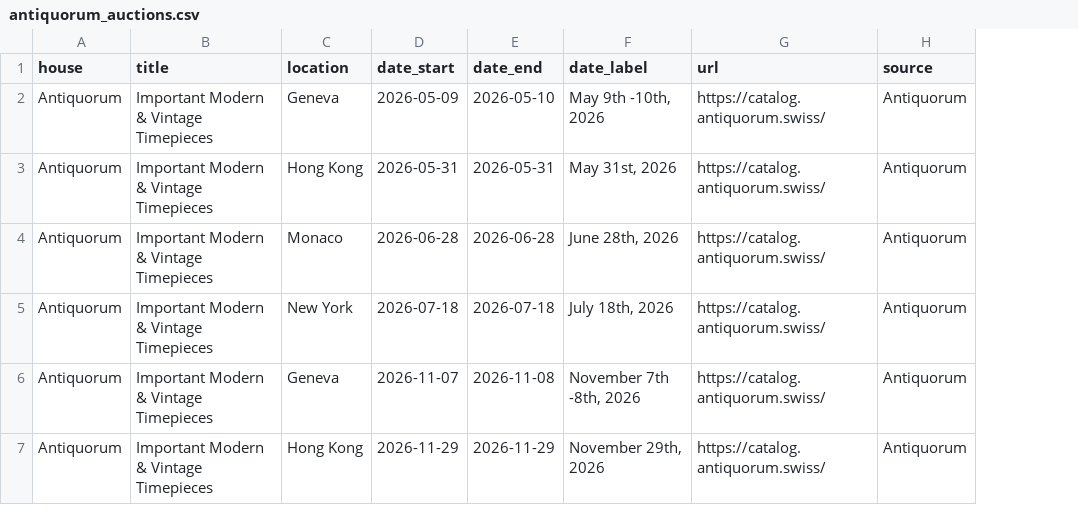
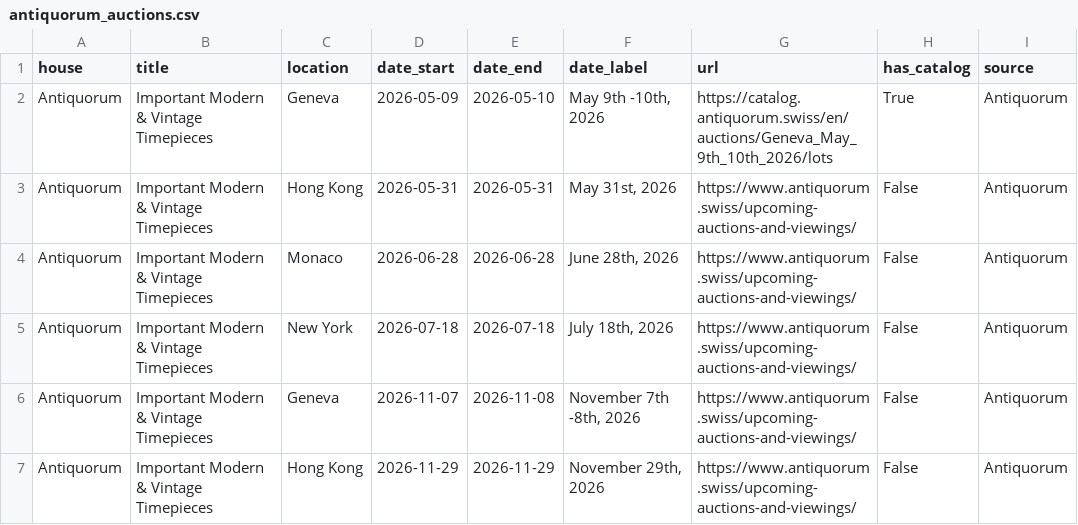
Before and after one commit to markatmutter-cloud/watchlist, a CSV file: data/antiquorum_auctions.csv, drawn as a sheet; the diff names each change by its address in the sheet, - before the commit and + after, or states it on an @@ line.

```diff
--- a/data/antiquorum_auctions.csv
+++ b/data/antiquorum_auctions.csv
+column H (has_catalog), rows 2-7: True | False | False | False | False | False
-G2 (url): https://catalog.antiquorum.swiss/
+G2 (url): https://catalog.antiquorum.swiss/en/auctions/Geneva_May_9th_10th_2026/lots
-G3:G7 (url): https://catalog.antiquorum.swiss/
+G3:G7 (url): https://www.antiquorum.swiss/upcoming-auctions-and-viewings/
```
Also changed, not shown: data/monacolegend_auctions.csv, 6 other files.
